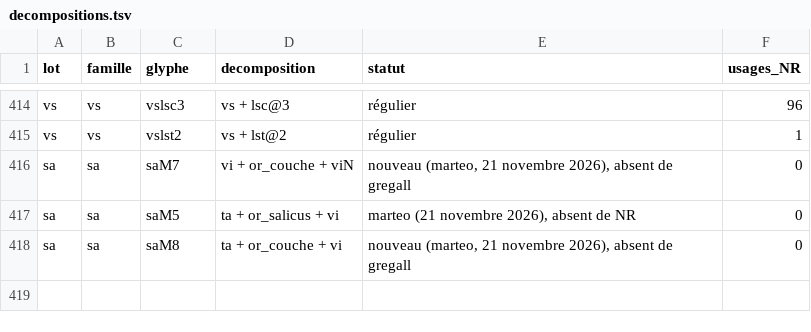
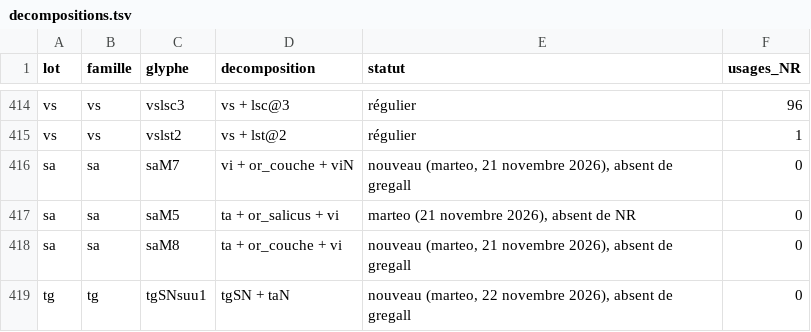
Before and after one commit to Nocturnale-Romanum/tooling, a TSV file: .claude/skills/grehartker/reference/decompositions.tsv, drawn as a sheet; only a part is shown, gaps mark what is left out; the diff names each change by its address in the sheet, - before the commit and + after, or states it on an @@ line.

```diff
--- a/.claude/skills/grehartker/reference/decompositions.tsv
+++ b/.claude/skills/grehartker/reference/decompositions.tsv
+row 419: tg | tg | tgSNsuu1 | tgSN + taN | nouveau (marteo, 22 novembre 2026), absent de gregall | 0
```
Also changed, not shown: .claude/skills/grehartker/sources/exemplaires.csv, .claude/skills/grehartker/sources/reperes.csv.
